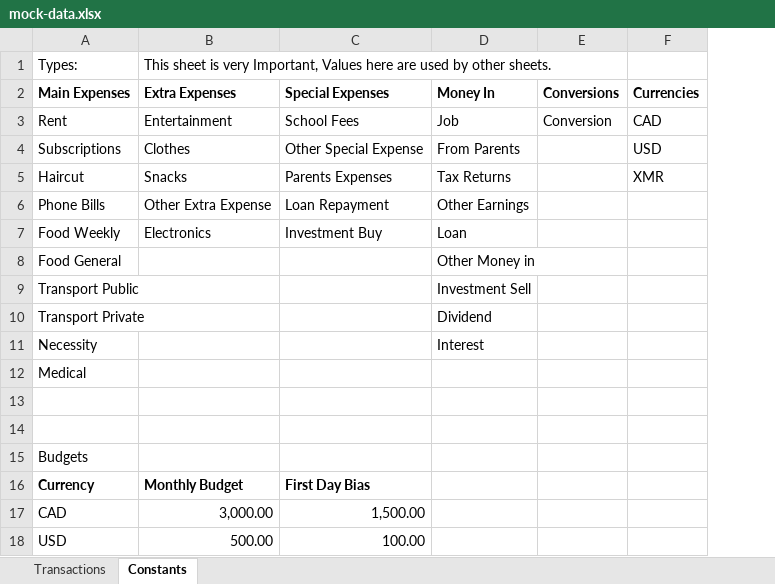
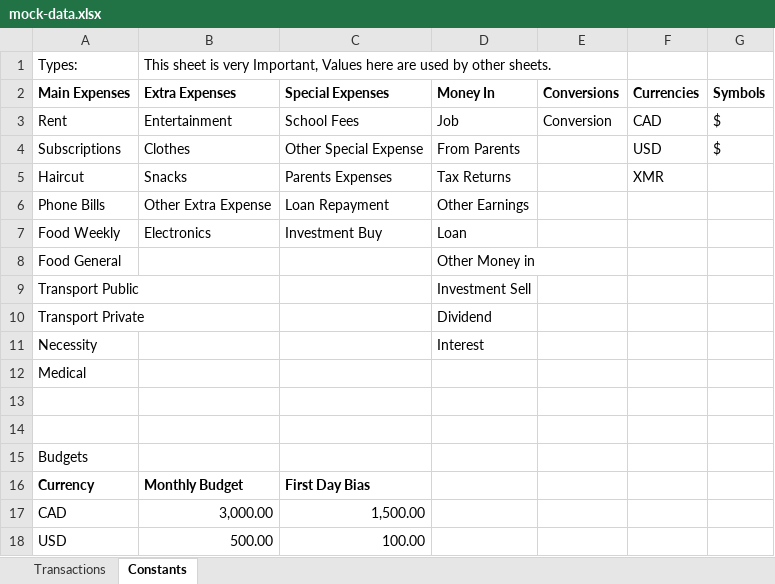
Before and after one commit to ImranR98/DSCPLN, an Excel workbook: mock-data.xlsx, sheet Constants, drawn as a sheet; values as stored, in another font and other column widths than the file's, no borders; the diff names each change by its address in the sheet, - before the commit and + after, or states it on an @@ line.

Commit message:
Add per-currency symbols from the Constants sheet; migrate the interactive UI to Shoelace (dialogs, buttons, inputs)

```diff
--- a/mock-data.xlsx (sheet Constants)
+++ b/mock-data.xlsx (sheet Constants)
+column G (Symbols), rows 3-4: $ | $
```
Also changed, not shown: 24 other files.
